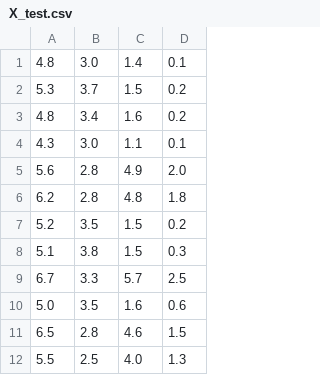
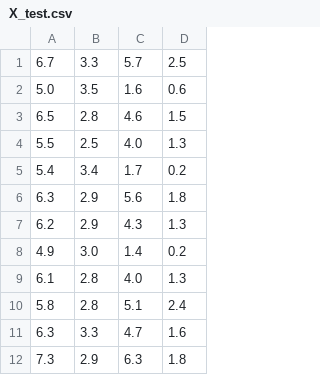
Before and after one commit to SlawomirBartosiak/iris_module, a CSV file: output_data/X_test.csv, drawn as a sheet; only a part is shown; the shorter side is filled out with more unchanged rows.

```diff
--- a/output_data/X_test.csv
+++ b/output_data/X_test.csv
@@ -1,9 +1 @@
-4.8,3.0,1.4,0.1
-5.3,3.7,1.5,0.2
-4.8,3.4,1.6,0.2
-4.3,3.0,1.1,0.1
-5.6,2.8,4.9,2.0
-6.2,2.8,4.8,1.8
-5.2,3.5,1.5,0.2
-5.1,3.8,1.5,0.3
 6.7,3.3,5.7,2.5
```
Also changed, not shown: output_data/X_train.csv, output_data/X_val.csv, 4 other files.
